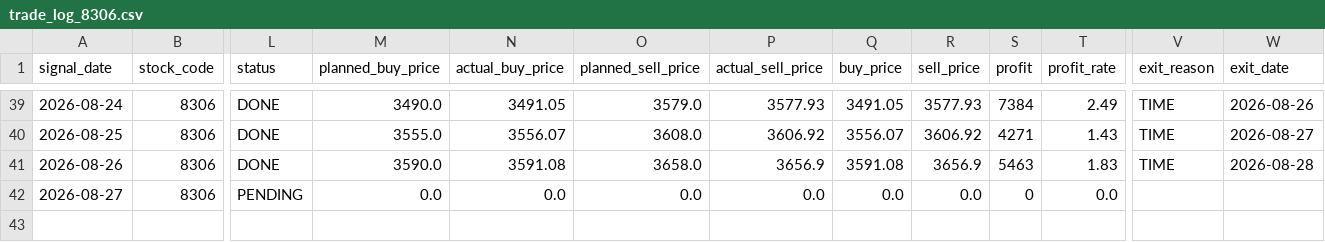
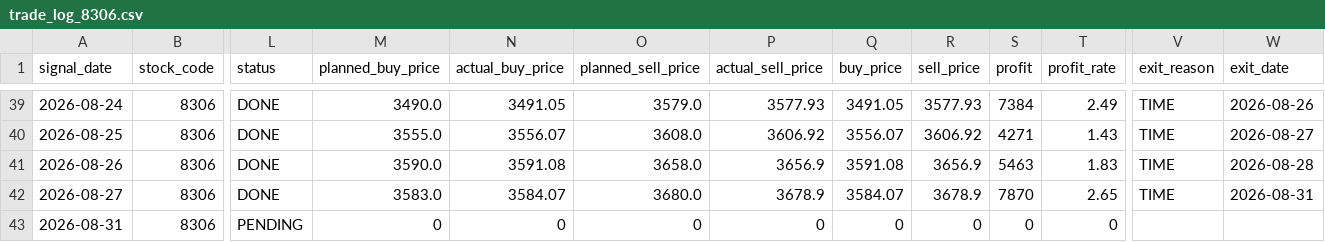
Before and after one commit to ta1k1-arakawa/stock-analyzer, a CSV file: data/trade_log_8306.csv, drawn as a sheet; only a part is shown, gaps mark what is left out; rows hold the shown columns only; the diff names each change by its address in the sheet, - before the commit and + after, or states it on an @@ line.

```diff
--- a/data/trade_log_8306.csv
+++ b/data/trade_log_8306.csv
-L42 (status): PENDING
+L42 (status): DONE
-M42 (planned_buy_price): 0.0
+M42 (planned_buy_price): 3583.0
-N42 (actual_buy_price): 0.0
+N42 (actual_buy_price): 3584.07
-O42 (planned_sell_price): 0.0
+O42 (planned_sell_price): 3680.0
-P42 (actual_sell_price): 0.0
+P42 (actual_sell_price): 3678.9
-Q42 (buy_price): 0.0
+Q42 (buy_price): 3584.07
-R42 (sell_price): 0.0
+R42 (sell_price): 3678.9
-S42 (profit): 0
+S42 (profit): 7870
-T42 (profit_rate): 0.0
+T42 (profit_rate): 2.65
-V42 (exit_reason): (empty)
+V42 (exit_reason): TIME
-W42 (exit_date): (empty)
+W42 (exit_date): 2026-08-31
+row 43: 2026-08-31 | 8306 | PENDING | 0 | 0 | 0 | 0 | 0 | 0 | 0 | 0
```
Also changed, not shown: data/trade_log_5020.csv.
